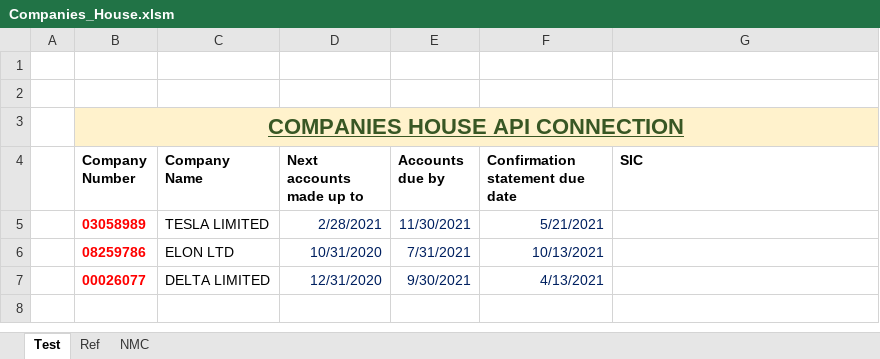
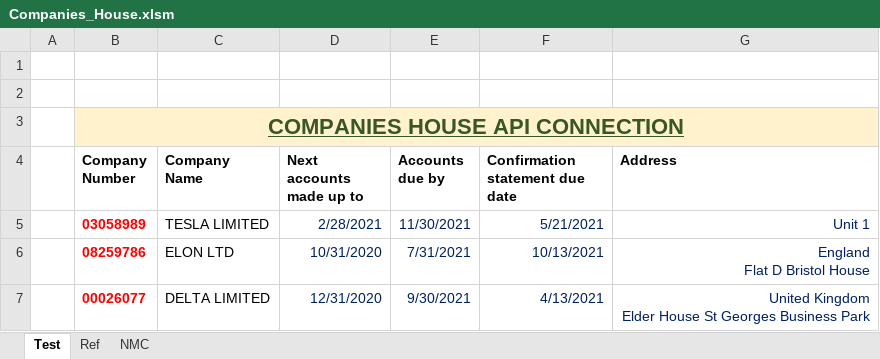
Before and after one commit to syedmeesamali/JS_HTML_CSS, an Excel workbook: 1_Projects/8_API/Companies_House.xlsm, sheet Test, drawn as a sheet; values as stored, in another font and other column widths than the file's, no borders; charts and pictures not drawn; ↵ is a line break in a cell; the diff names each change by its address in the sheet, - before the commit and + after, or states it on an @@ line.

```diff
--- a/1_Projects/8_API/Companies_House.xlsm (sheet Test)
+++ b/1_Projects/8_API/Companies_House.xlsm (sheet Test)
-G4: SIC
+G4: Address
-G5 (Address): (empty)
+G5 (Address): Unit 1
-G6 (Address): (empty)
+G6 (Address): England ↵ Flat D Bristol House
-G7 (Address): (empty)
+G7 (Address): United Kingdom ↵ Elder House St Georges Business Park
```
Also changed, not shown: 1 other file.
